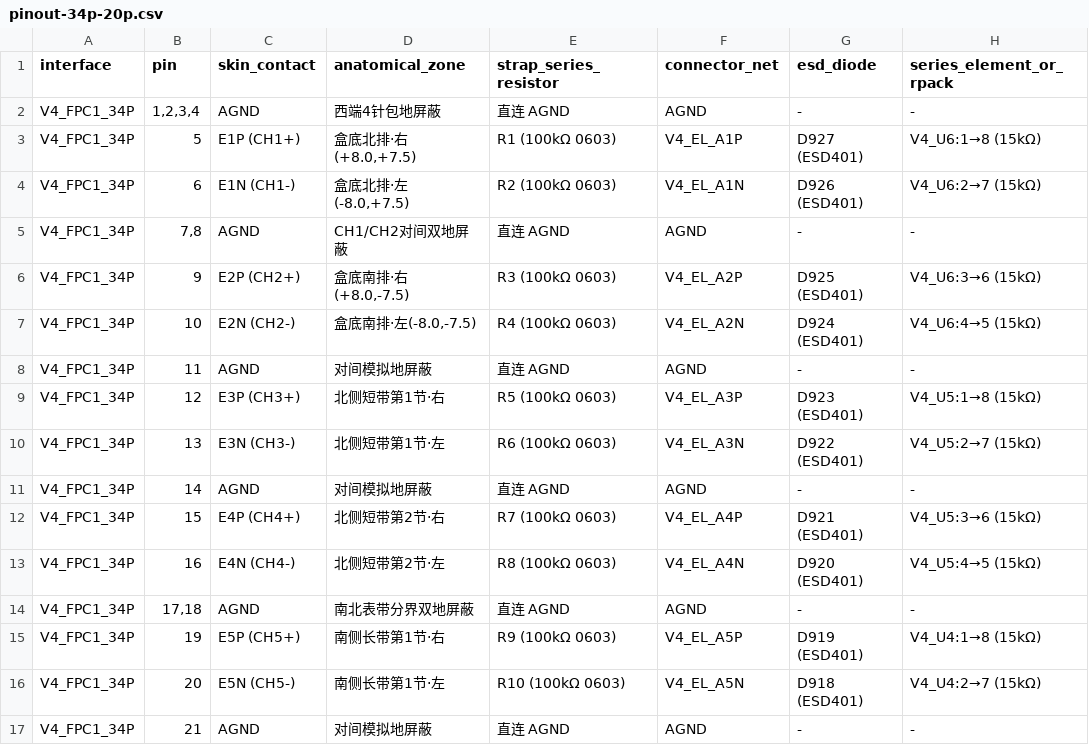
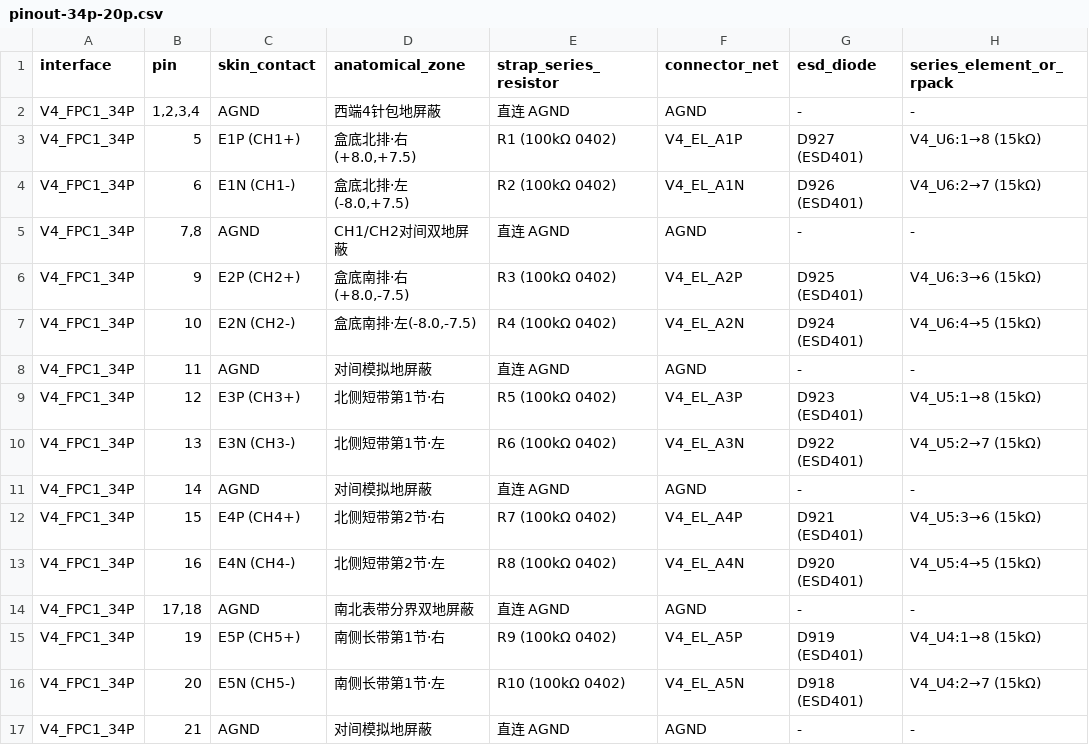
Before and after one commit to makoshan/OpenEMG, a CSV file: hardware/8ch-ads1298/afe-d20-8ch/pinout-34p-20p.csv, drawn as a sheet; only a part is shown; the diff covers the shown part only; the diff names each change by its address in the sheet, - before the commit and + after, or states it on an @@ line.

```diff
--- a/hardware/8ch-ads1298/afe-d20-8ch/pinout-34p-20p.csv
+++ b/hardware/8ch-ads1298/afe-d20-8ch/pinout-34p-20p.csv
-E3 (strap_series_resistor): R1 (100kΩ 0603)
+E3 (strap_series_resistor): R1 (100kΩ 0402)
-E4 (strap_series_resistor): R2 (100kΩ 0603)
+E4 (strap_series_resistor): R2 (100kΩ 0402)
-E6 (strap_series_resistor): R3 (100kΩ 0603)
+E6 (strap_series_resistor): R3 (100kΩ 0402)
-E7 (strap_series_resistor): R4 (100kΩ 0603)
+E7 (strap_series_resistor): R4 (100kΩ 0402)
-E9 (strap_series_resistor): R5 (100kΩ 0603)
+E9 (strap_series_resistor): R5 (100kΩ 0402)
-E10 (strap_series_resistor): R6 (100kΩ 0603)
+E10 (strap_series_resistor): R6 (100kΩ 0402)
-E12 (strap_series_resistor): R7 (100kΩ 0603)
+E12 (strap_series_resistor): R7 (100kΩ 0402)
-E13 (strap_series_resistor): R8 (100kΩ 0603)
+E13 (strap_series_resistor): R8 (100kΩ 0402)
-E15 (strap_series_resistor): R9 (100kΩ 0603)
+E15 (strap_series_resistor): R9 (100kΩ 0402)
-E16 (strap_series_resistor): R10 (100kΩ 0603)
+E16 (strap_series_resistor): R10 (100kΩ 0402)
```
Also changed, not shown: 28 edited cells elsewhere in this file, hardware/2ch-ads1292/pinout-6contact-20p.csv, 24 other files.
